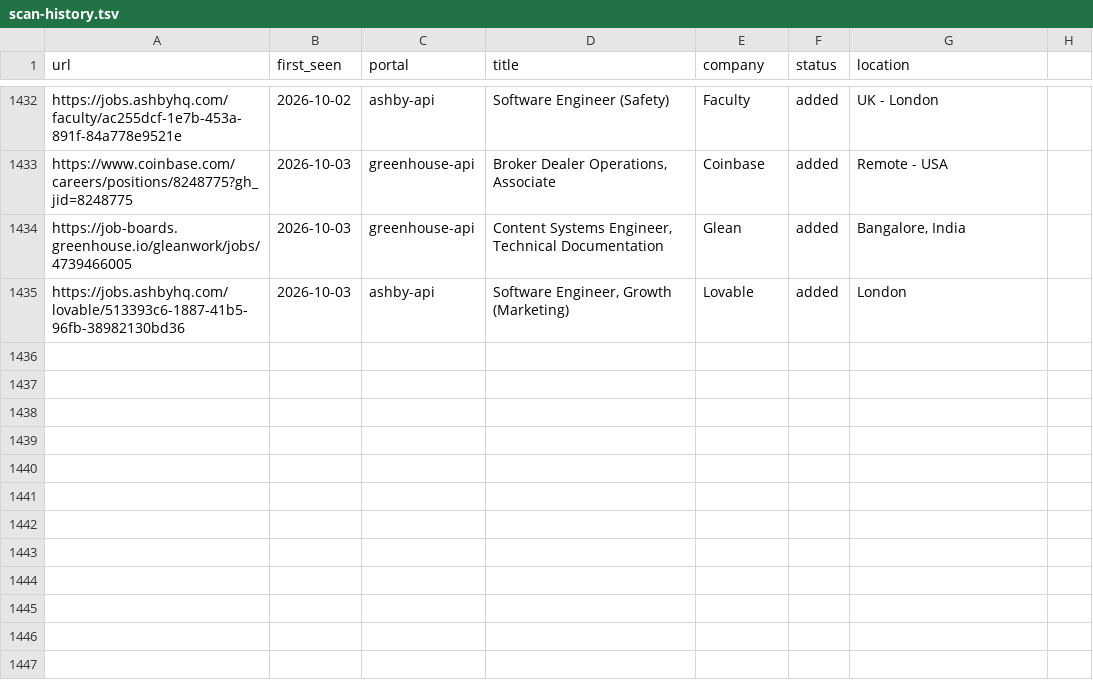
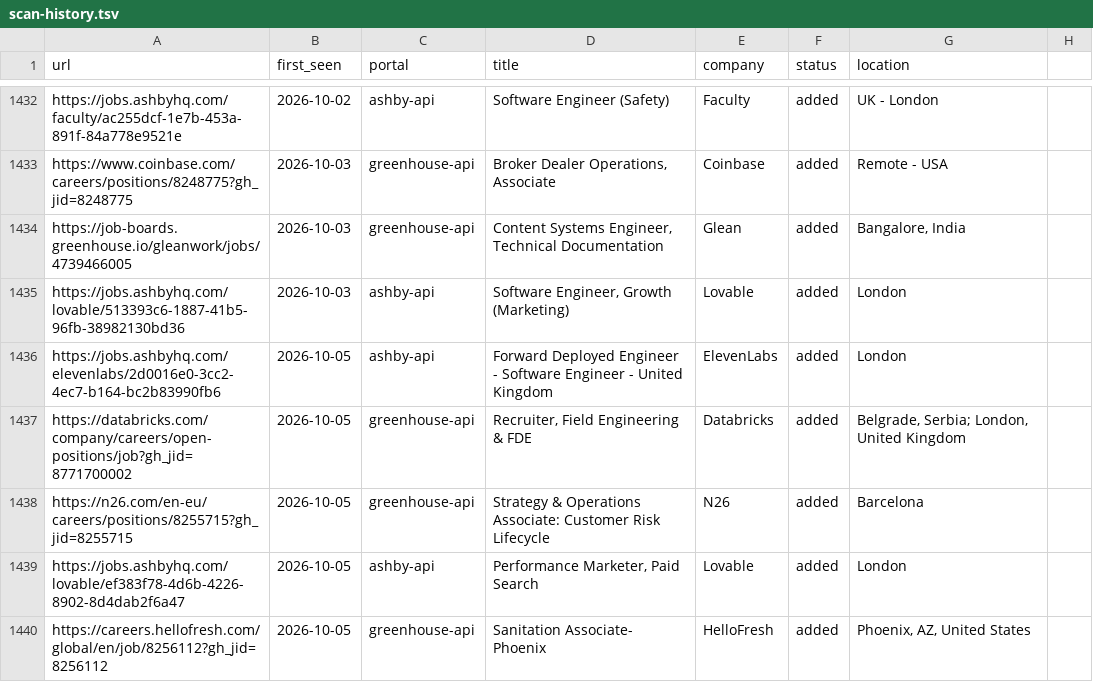
Before and after one commit to nishitaKatepallewar/Jobot, a TSV file: data/scan-history.tsv, drawn as a sheet; only a part is shown, gaps mark what is left out; the diff names each change by its address in the sheet, - before the commit and + after, or states it on an @@ line.

Commit message:
chore: daily scan results 2026-10-05

```diff
--- a/data/scan-history.tsv
+++ b/data/scan-history.tsv
+row 1436: https://jobs.ashbyhq.com/elevenlabs/2d0016e0-3cc2-4ec7-b164-bc2b83990fb6 | 2026-10-05 | ashby-api | Forward Deployed Engineer - Software Engineer - United Kingdom | ElevenLabs | added | London
+row 1437: https://databricks.com/company/careers/open-positions/job?gh_jid=8771700002 | 2026-10-05 | greenhouse-api | Recruiter, Field Engineering & FDE | Databricks | added | Belgrade, Serbia; London, United Kingdom
+row 1438: https://n26.com/en-eu/careers/positions/8255715?gh_jid=8255715 | 2026-10-05 | greenhouse-api | Strategy & Operations Associate: Customer Risk Lifecycle | N26 | added | Barcelona
+row 1439: https://jobs.ashbyhq.com/lovable/ef383f78-4d6b-4226-8902-8d4dab2f6a47 | 2026-10-05 | ashby-api | Performance Marketer, Paid Search | Lovable | added | London
+row 1440: https://careers.hellofresh.com/global/en/job/8256112?gh_jid=8256112 | 2026-10-05 | greenhouse-api | Sanitation Associate- Phoenix | HelloFresh | added | Phoenix, AZ, United States
```
Also changed, not shown: 1 other file.
